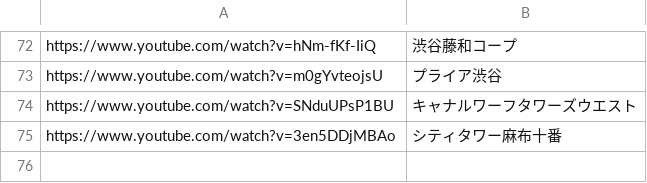
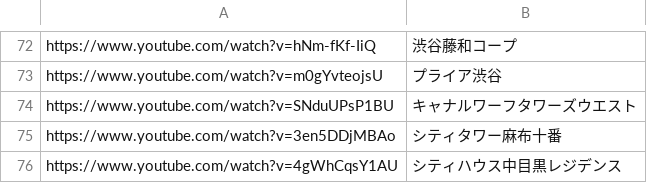
Before and after one commit to officialyunox07-hub/clover-scraping, a CSV file: youtube_properties.csv, drawn as a sheet; only a part is shown, gaps mark what is left out.

Commit message:
Update youtube_properties.csv

```diff
--- a/youtube_properties.csv
+++ b/youtube_properties.csv
@@ -75 +75,2 @@ https://www.youtube.com/watch?v=SNduUPsP1BU,キャナルワーフタワーズウ
 https://www.youtube.com/watch?v=3en5DDjMBAo,シティタワー麻布十番
+https://www.youtube.com/watch?v=4gWhCqsY1AU,シティハウス中目黒レジデンス
```
